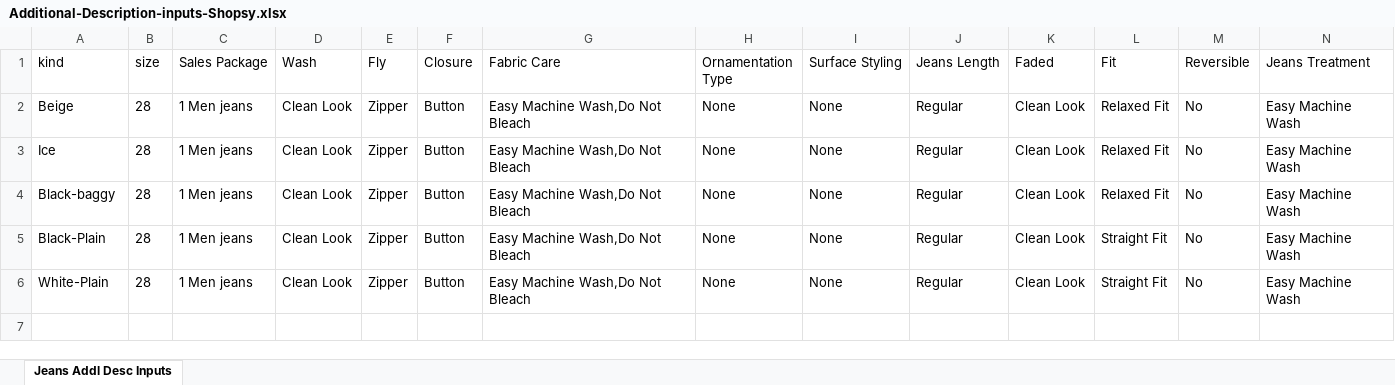
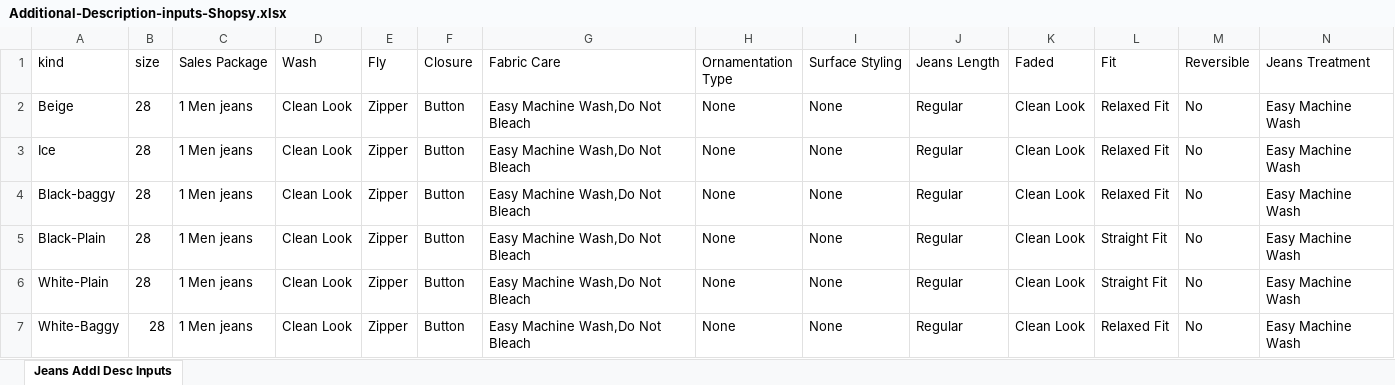
Before and after one commit to Eshaan111/work--fk-tools, an Excel workbook: Full-LC-AUTO/data inputs/jeans/Additional-Description-inputs-Shopsy.xlsx, sheet Jeans Addl Desc Inputs, drawn as a sheet; only a part is shown; values as stored, in another font and other column widths than the file's, no borders; rows hold the shown columns only; the diff names each change by its address in the sheet, - before the commit and + after, or states it on an @@ line.

```diff
--- a/Full-LC-AUTO/data inputs/jeans/Additional-Description-inputs-Shopsy.xlsx (sheet Jeans Addl Desc Inputs)
+++ b/Full-LC-AUTO/data inputs/jeans/Additional-Description-inputs-Shopsy.xlsx (sheet Jeans Addl Desc Inputs)
+row 7: White-Baggy | 28 | 1 Men jeans | Clean Look | Zipper | Button | Easy Machine Wash,Do Not Bleach | None | None | Regular | Clean Look | Relaxed Fit | No | Easy Machine Wash
```
Also changed, not shown: Full-LC-AUTO/data inputs/common/Price-Stock-Shipping-inputs.xlsx, Full-LC-AUTO/data inputs/common/Variants-excel.xlsx, 10 other files.
